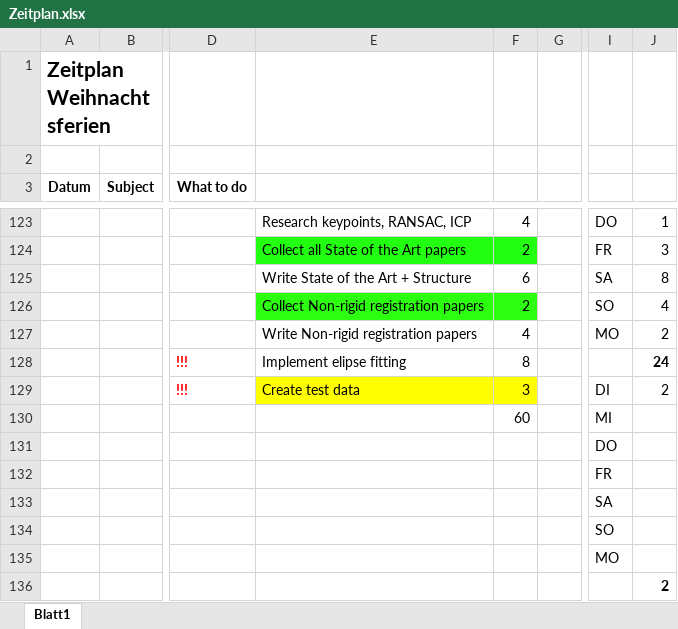
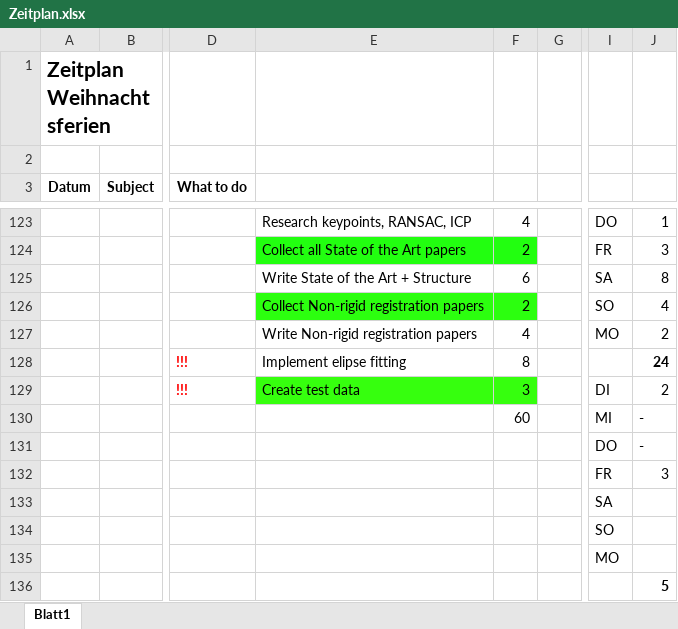
Before and after one commit to annamaureder/Masterproject, an Excel workbook: Documentation/Zeitplan.xlsx, sheet Blatt1, drawn as a sheet; only a part is shown, gaps mark what is left out; values as stored, in another font and other column widths than the file's, no borders; conditional formats not drawn; the diff names each change by its address in the sheet, - before the commit and + after, or states it on an @@ line.

```diff
--- a/Documentation/Zeitplan.xlsx (sheet Blatt1)
+++ b/Documentation/Zeitplan.xlsx (sheet Blatt1)
-E129:F129 fill: #FFFF00
+E129:F129 fill: #36FF0E
-J130:J131: (empty)
+J130:J131: -
-J132: (empty)
+J132: 3
-J136: 2
+J136: 5
```
Also changed, not shown: 21 other files.
